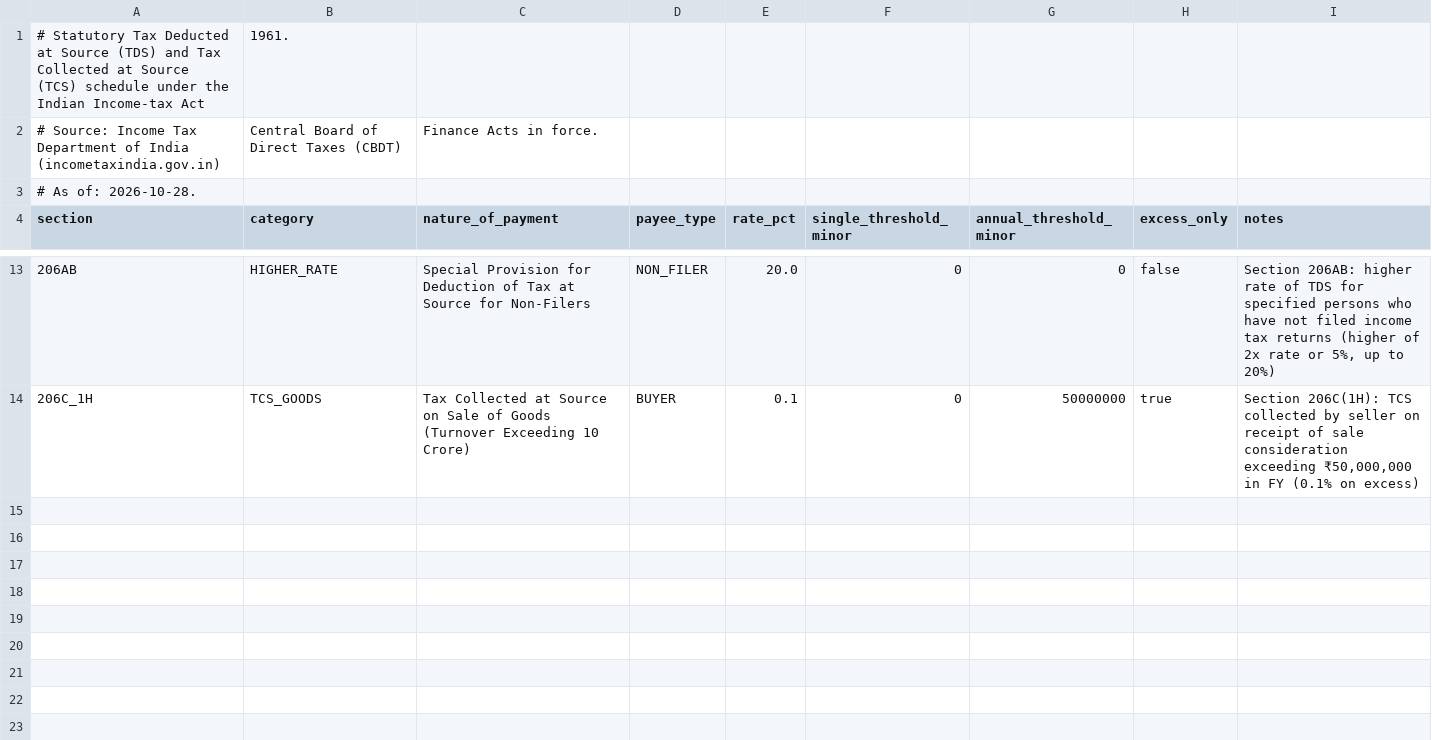
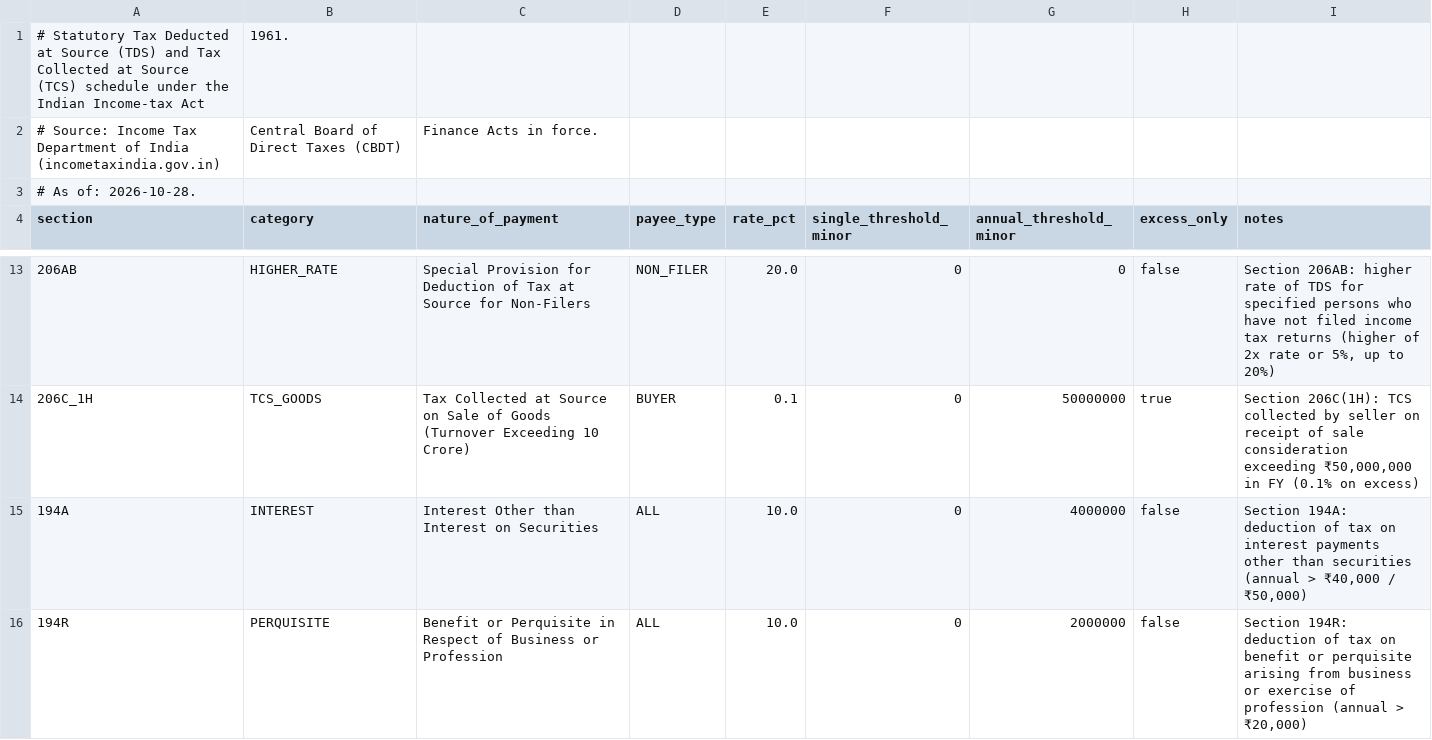
Before and after one commit to Rakesh-2001668/Supplier-and-procurement-capability-digital-twin, a CSV file: backend/data/reference/tds_schedules.csv, drawn as a sheet; only a part is shown, gaps mark what is left out.

```diff
--- a/backend/data/reference/tds_schedules.csv
+++ b/backend/data/reference/tds_schedules.csv
@@ -14 +14,3 @@ section,category,nature_of_payment,payee_type,rate_pct,single_threshold_minor,an
 206C_1H,TCS_GOODS,Tax Collected at Source on Sale of Goods (Turnover Exceeding 10 Crore),BUYER,0.1,0,50000000,true,"Section 206C(1H): TCS collected by seller on receipt of sale consideration exceeding ₹50,000,000 in FY (0.1% on excess)"
+194A,INTEREST,Interest Other than Interest on Securities,ALL,10.0,0,4000000,false,"Section 194A: deduction of tax on interest payments other than securities (annual > ₹40,000 / ₹50,000)"
+194R,PERQUISITE,Benefit or Perquisite in Respect of Business or Profession,ALL,10.0,0,2000000,false,"Section 194R: deduction of tax on benefit or perquisite arising from business or exercise of profession (annual > ₹20,000)"
```
Also changed, not shown: backend/data/reference/fx_reference_rates.csv, 3 other files.
